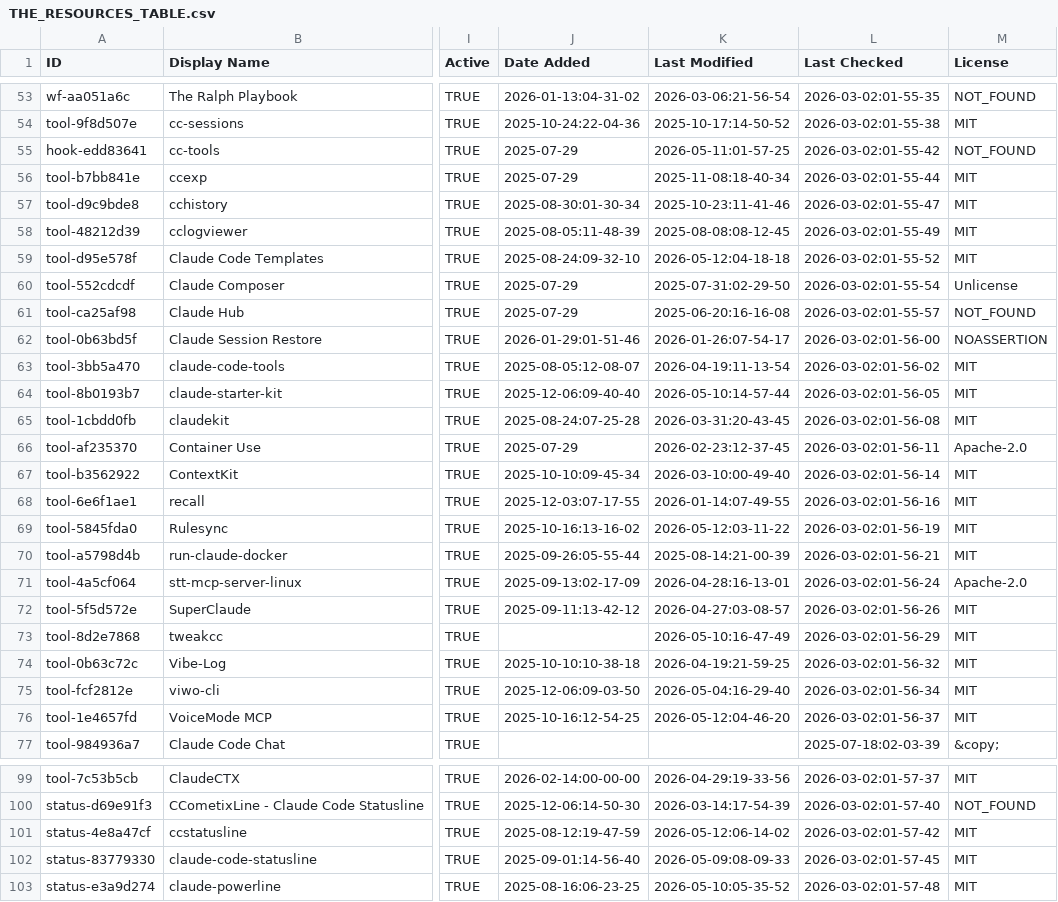
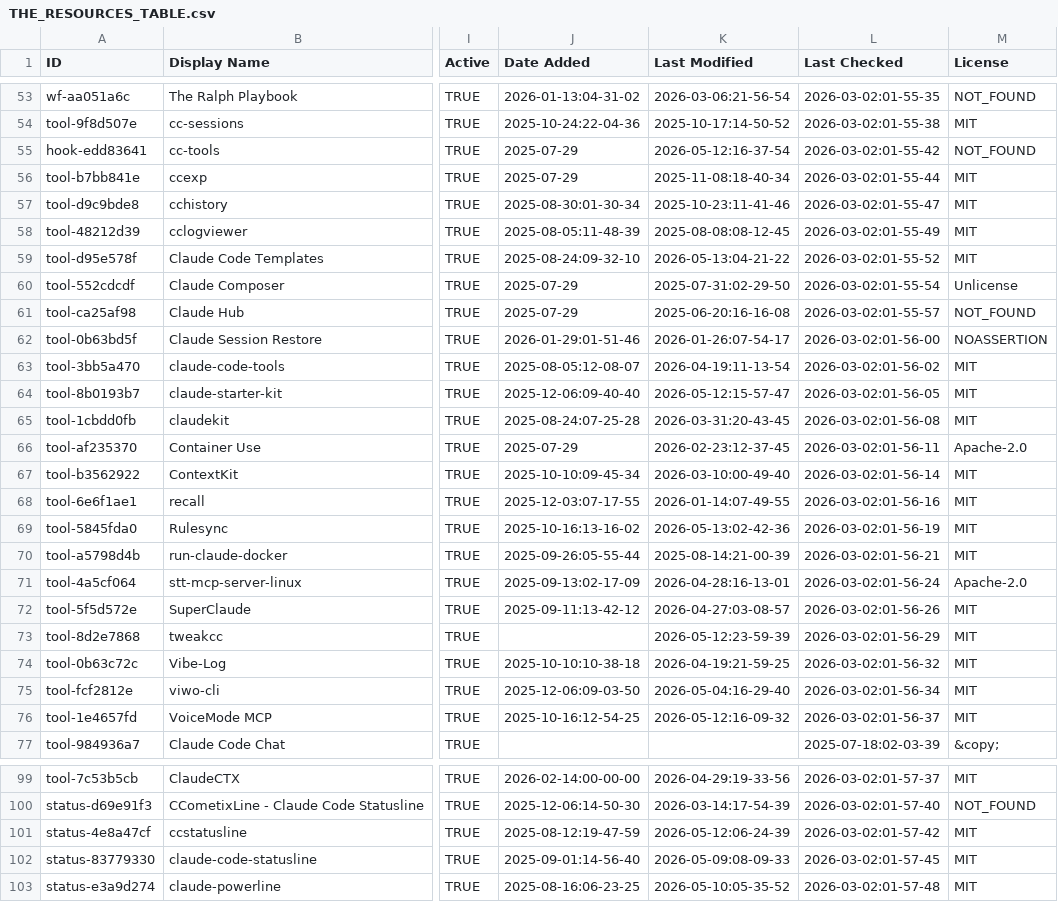
Before and after one commit to claw-army/awesome-claude-code, a CSV file: THE_RESOURCES_TABLE.csv, drawn as a sheet; only a part is shown, gaps mark what is left out; the diff covers the shown part only; the diff names each change by its address in the sheet, - before the commit and + after, or states it on an @@ line.

```diff
--- a/THE_RESOURCES_TABLE.csv
+++ b/THE_RESOURCES_TABLE.csv
-K55 (Last Modified): 2026-05-11:01-57-25
+K55 (Last Modified): 2026-05-12:16-37-54
-K59 (Last Modified): 2026-05-12:04-18-18
+K59 (Last Modified): 2026-05-13:04-21-22
-K64 (Last Modified): 2026-05-10:14-57-44
+K64 (Last Modified): 2026-05-12:15-57-47
-K69 (Last Modified): 2026-05-12:03-11-22
+K69 (Last Modified): 2026-05-13:02-42-36
-K73 (Last Modified): 2026-05-10:16-47-49
+K73 (Last Modified): 2026-05-12:23-59-39
-K76 (Last Modified): 2026-05-12:04-46-20
+K76 (Last Modified): 2026-05-12:16-09-32
-K101 (Last Modified): 2026-05-12:06-14-02
+K101 (Last Modified): 2026-05-12:06-24-39
```
Also changed, not shown: 27 edited cells elsewhere in this file.
